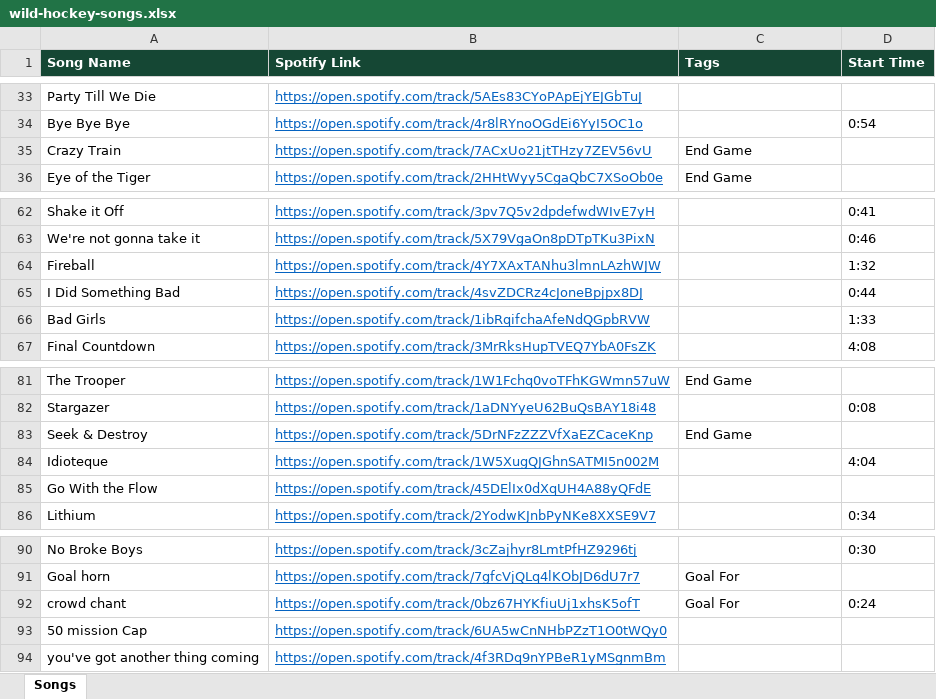
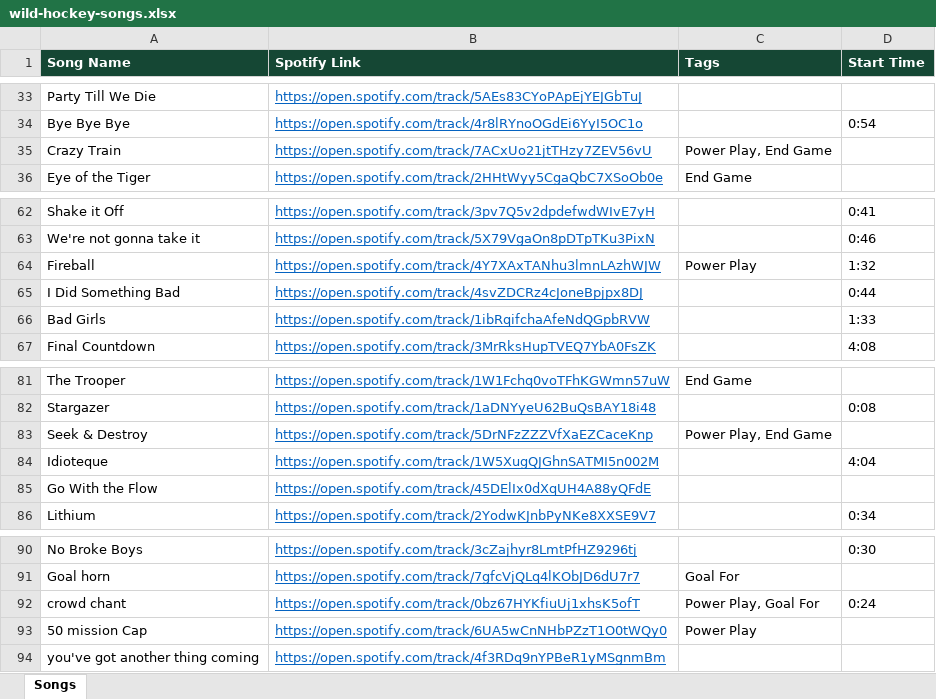
Before and after one commit to kenpeterson2112/wild-hockey-music-player, an Excel workbook: wild-hockey-songs.xlsx, sheet Songs, drawn as a sheet; only a part is shown, gaps mark what is left out; values as stored, in another font and other column widths than the file's, no borders; the diff names each change by its address in the sheet, - before the commit and + after, or states it on an @@ line.

```diff
--- a/wild-hockey-songs.xlsx (sheet Songs)
+++ b/wild-hockey-songs.xlsx (sheet Songs)
-C35 (Tags): End Game
+C35 (Tags): Power Play, End Game
-C64 (Tags): (empty)
+C64 (Tags): Power Play
-C83 (Tags): End Game
+C83 (Tags): Power Play, End Game
-C92 (Tags): Goal For
+C92 (Tags): Power Play, Goal For
-C93 (Tags): (empty)
+C93 (Tags): Power Play
```
Also changed, not shown: 6 other files.
